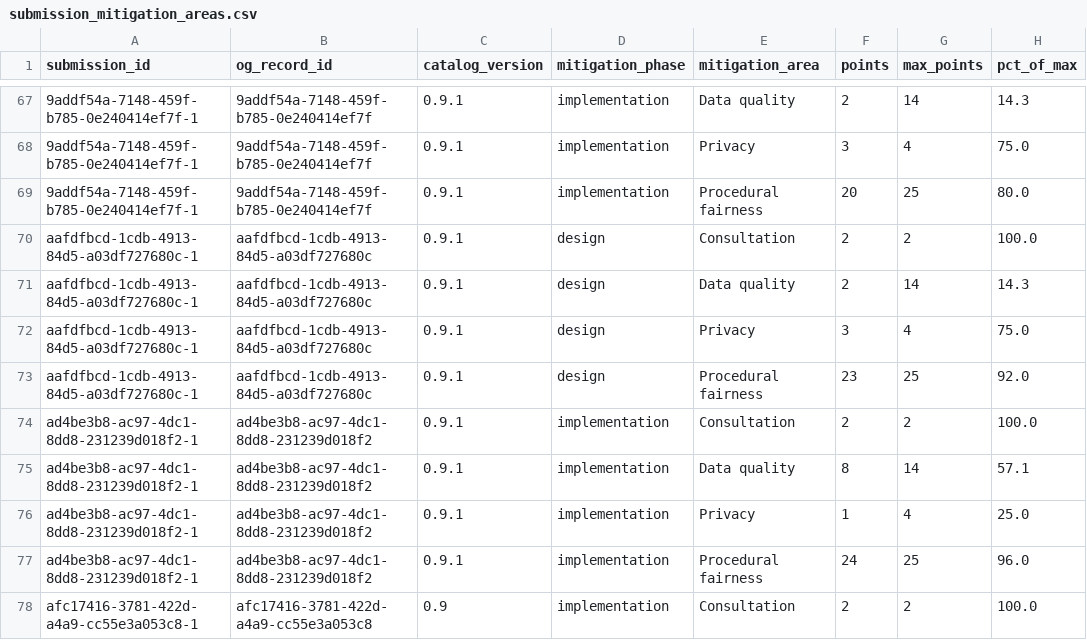
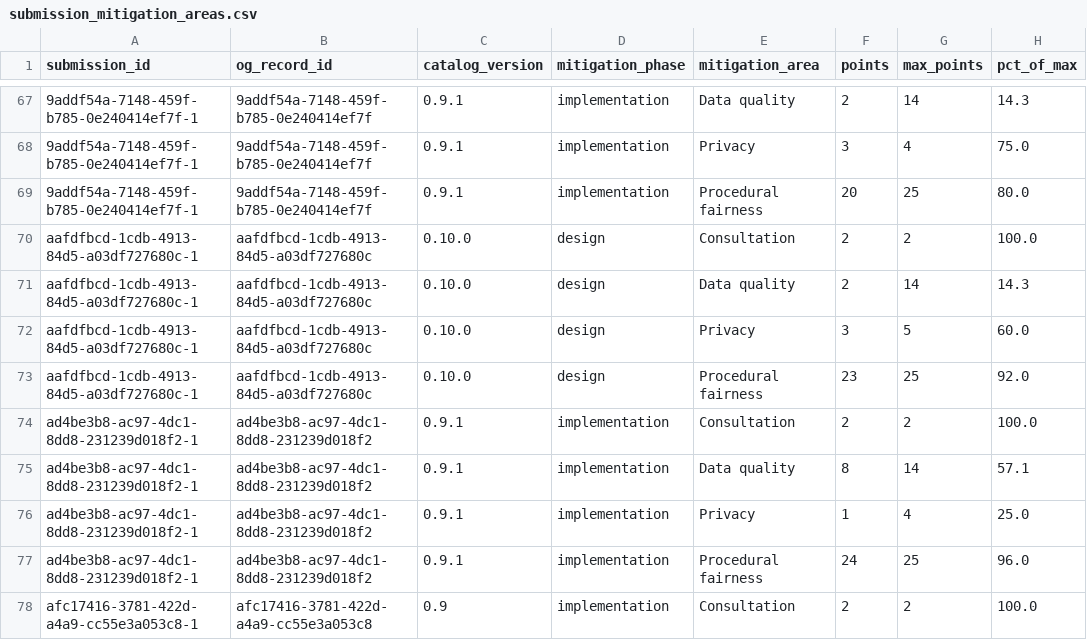
Before and after one commit to CPDI-CPDI/test, a CSV file: published/submission_mitigation_areas.csv, drawn as a sheet; only a part is shown, gaps mark what is left out.

```diff
--- a/published/submission_mitigation_areas.csv
+++ b/published/submission_mitigation_areas.csv
@@ -69,6 +69,6 @@ submission_id,og_record_id,catalog_version,mitigation_phase,mitigation_area,poin
 9addf54a-7148-459f-b785-0e240414ef7f-1,9addf54a-7148-459f-b785-0e240414ef7f,0.9.1,implementation,Procedural fairness,20,25,80.0
-aafdfbcd-1cdb-4913-84d5-a03df727680c-1,aafdfbcd-1cdb-4913-84d5-a03df727680c,0.9.1,design,Consultation,2,2,100.0
-aafdfbcd-1cdb-4913-84d5-a03df727680c-1,aafdfbcd-1cdb-4913-84d5-a03df727680c,0.9.1,design,Data quality,2,14,14.3
-aafdfbcd-1cdb-4913-84d5-a03df727680c-1,aafdfbcd-1cdb-4913-84d5-a03df727680c,0.9.1,design,Privacy,3,4,75.0
-aafdfbcd-1cdb-4913-84d5-a03df727680c-1,aafdfbcd-1cdb-4913-84d5-a03df727680c,0.9.1,design,Procedural fairness,23,25,92.0
+aafdfbcd-1cdb-4913-84d5-a03df727680c-1,aafdfbcd-1cdb-4913-84d5-a03df727680c,0.10.0,design,Consultation,2,2,100.0
+aafdfbcd-1cdb-4913-84d5-a03df727680c-1,aafdfbcd-1cdb-4913-84d5-a03df727680c,0.10.0,design,Data quality,2,14,14.3
+aafdfbcd-1cdb-4913-84d5-a03df727680c-1,aafdfbcd-1cdb-4913-84d5-a03df727680c,0.10.0,design,Privacy,3,5,60.0
+aafdfbcd-1cdb-4913-84d5-a03df727680c-1,aafdfbcd-1cdb-4913-84d5-a03df727680c,0.10.0,design,Procedural fairness,23,25,92.0
 ad4be3b8-ac97-4dc1-8dd8-231239d018f2-1,ad4be3b8-ac97-4dc1-8dd8-231239d018f2,0.9.1,implementation,Consultation,2,2,100.0
```
Also changed, not shown: files/data/ingest_issues.csv, files/data/submissions.csv, 51 other files.
